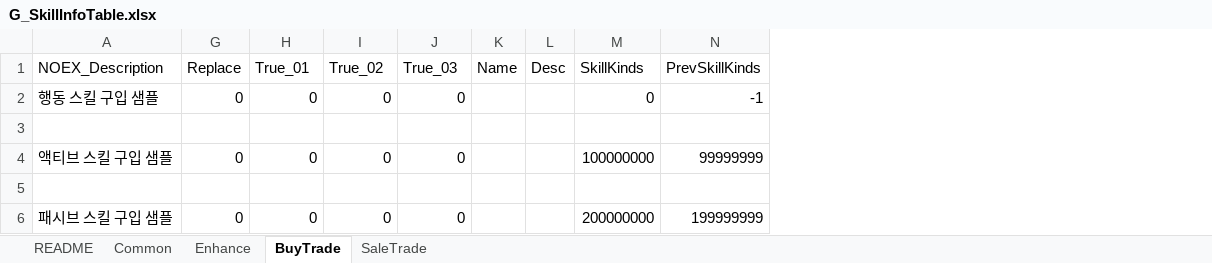
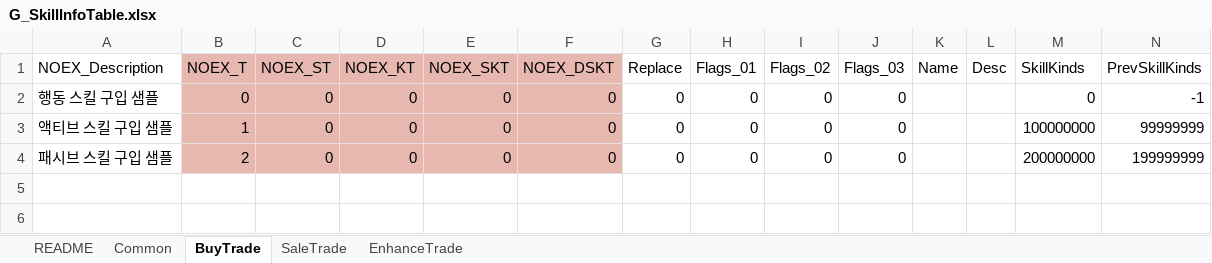
Before and after one commit to devmodle/0300000001.module_unitypackages, an Excel workbook: Templates/Tables/SkillInfo/G_SkillInfoTable.xlsx, sheet BuyTrade, drawn as a sheet; only a part is shown; values as stored, in another font and other column widths than the file's, no borders; charts and pictures not drawn; removed rows and columns are numbered as before the commit, all else as after; rows hold the shown columns only; the diff names each change by its address in the sheet, - before the commit and + after, or states it on an @@ line.

```diff
--- a/Templates/Tables/SkillInfo/G_SkillInfoTable.xlsx (sheet BuyTrade)
+++ b/Templates/Tables/SkillInfo/G_SkillInfoTable.xlsx (sheet BuyTrade)
-sheet tab: Enhance
+sheet tab: EnhanceTrade
@@ column B (NOEX_T) unhidden, rows 2-4: 0 | 1 | 2 @@
@@ column C (NOEX_ST) unhidden, rows 2-4: all 0 @@
@@ column D (NOEX_KT) unhidden, rows 2-4: all 0 @@
@@ column E (NOEX_SKT) unhidden, rows 2-4: all 0 @@
@@ column F (NOEX_DSKT) unhidden, rows 2-4: all 0 @@
-H1: True_01
+H1: Flags_01
-I1: True_02
+I1: Flags_02
-J1: True_03
+J1: Flags_03
-row 3: (empty)
-row 5: (empty)
```
Also changed, not shown: sheet SaleTrade, sheet Common, formulas that keep their value, Templates/Tables/EtcInfo/G_EtcInfoTable.xlsx, Templates/Tables/ItemInfo/G_ItemInfoTable.xlsx, 16 other files.
